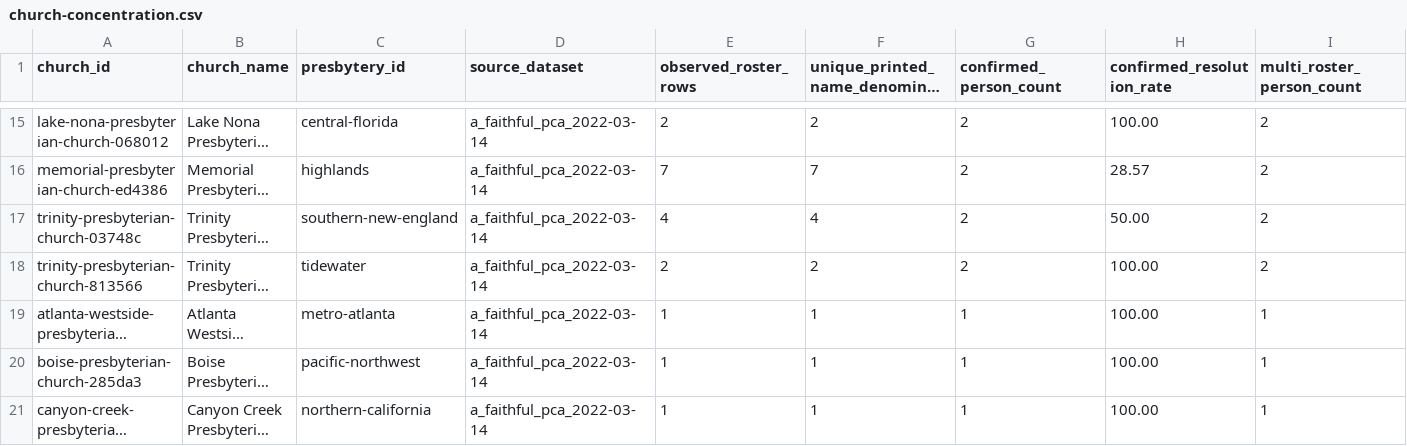
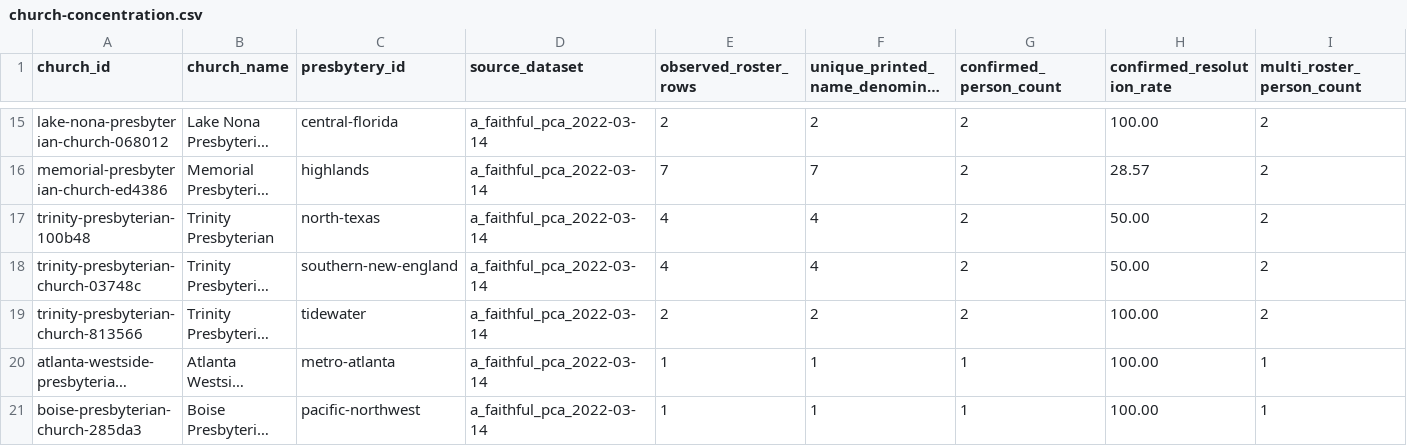
Before and after one commit to simoncgoldstein/PCA-Data, a CSV file: analysis/overlap/church-concentration.csv, drawn as a sheet; only a part is shown, gaps mark what is left out; the shorter side is filled out with more unchanged rows; long unchanged cells end in …; rows hold the shown columns only; the diff covers the shown part only; the diff names each change by its address in the sheet, - before the commit and + after, or states it on an @@ line.

```diff
--- a/analysis/overlap/church-concentration.csv
+++ b/analysis/overlap/church-concentration.csv
+row 17: trinity-presbyterian-100b48 | Trinity Presbyterian | north-texas | a_faithful_pca_2022-03-14 | 4 | 4 | 2 | 50.00 | 2
```
Also changed, not shown: 3 added rows and 4 removed rows elsewhere in this file, analysis/national-partnership/action-overlap.csv, analysis/overlap/pairwise-overlap.csv, 17 other files.
